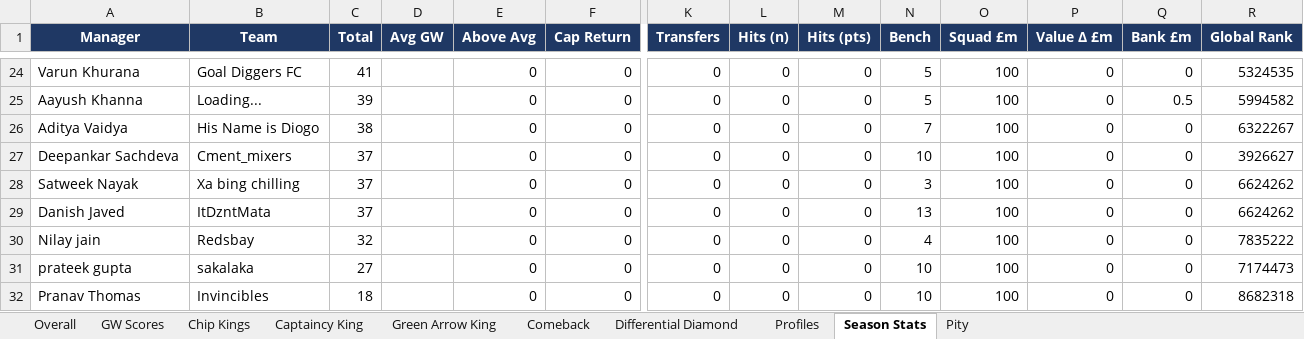
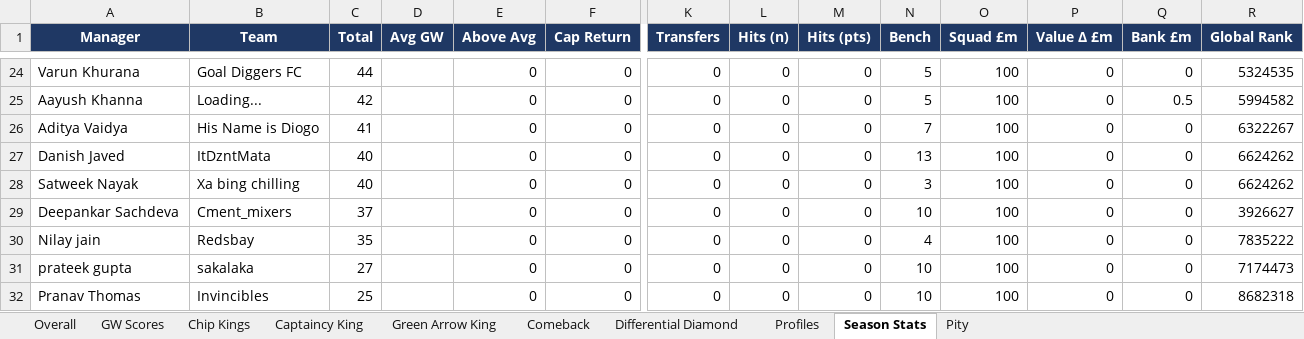
Before and after one commit to yash1997beohar/lcf-s5, an Excel workbook: docs/Laxmi_Chit_Fund_S5_audit.xlsx, sheet Season Stats, drawn as a sheet; only a part is shown, gaps mark what is left out; values as stored, in another font and other column widths than the file's, no borders; removed rows and columns are numbered as before the commit, all else as after; rows hold the shown columns only; the diff covers the shown part only; the diff names each change by its address in the sheet, - before the commit and + after, or states it on an @@ line.

```diff
--- a/docs/Laxmi_Chit_Fund_S5_audit.xlsx (sheet Season Stats)
+++ b/docs/Laxmi_Chit_Fund_S5_audit.xlsx (sheet Season Stats)
-C24 (Total): 41
+C24 (Total): 44
-C25 (Total): 39
+C25 (Total): 42
-C26 (Total): 38
+C26 (Total): 41
+row 27: Danish Javed | ItDzntMata | 40 |  | 0 | 0 | 0 | 0 | 0 | 13 | 100 | 0 | 0 | 6624262
+row 28: Satweek Nayak | Xa bing chilling | 40 |  | 0 | 0 | 0 | 0 | 0 | 3 | 100 | 0 | 0 | 6624262
-row 28: Satweek Nayak | Xa bing chilling | 37 |  | 0 | 0 | 0 | 0 | 0 | 3 | 100 | 0 | 0 | 6624262
-row 29: Danish Javed | ItDzntMata | 37 |  | 0 | 0 | 0 | 0 | 0 | 13 | 100 | 0 | 0 | 6624262
-C30 (Total): 32
+C30 (Total): 35
-C32 (Total): 18
+C32 (Total): 25
```
Also changed, not shown: 6 added rows, 6 removed rows and 23 edited cells elsewhere in this sheet, sheet Overall, sheet Profiles, sheet Captaincy King, sheet Green Arrow King, sheet GW Scores, 2 other files.
